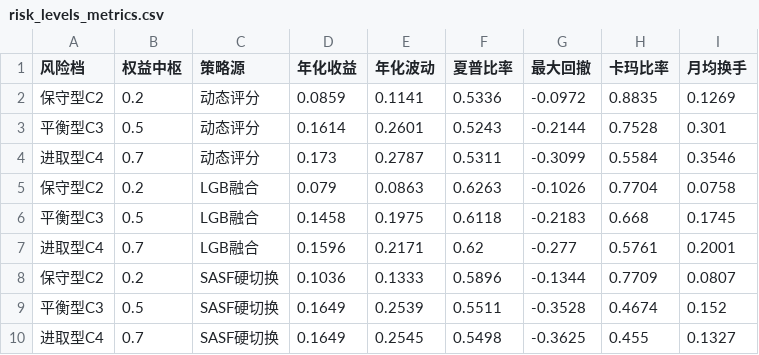
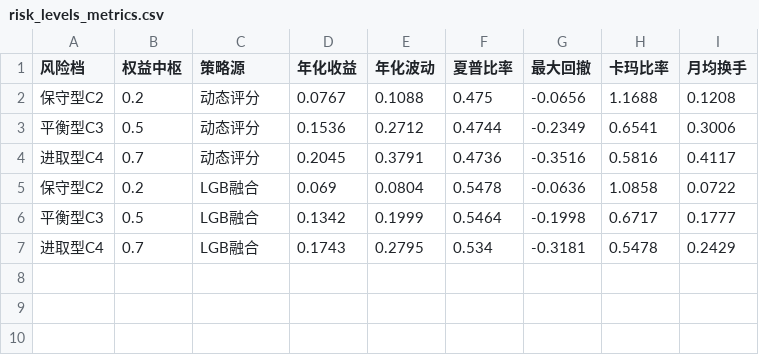
Before and after one commit to LiXiang050789/fund-allocation-platform, a CSV file: fund-platform/results/risk_levels_metrics.csv, drawn as a sheet.

```diff
--- a/fund-platform/results/risk_levels_metrics.csv
+++ b/fund-platform/results/risk_levels_metrics.csv
@@ -1,10 +1,7 @@
 风险档,权益中枢,策略源,年化收益,年化波动,夏普比率,最大回撤,卡玛比率,月均换手
-保守型C2,0.2,动态评分,0.0859,0.1141,0.5336,-0.0972,0.8835,0.1269
-平衡型C3,0.5,动态评分,0.1614,0.2601,0.5243,-0.2144,0.7528,0.301
-进取型C4,0.7,动态评分,0.173,0.2787,0.5311,-0.3099,0.5584,0.3546
-保守型C2,0.2,LGB融合,0.079,0.0863,0.6263,-0.1026,0.7704,0.0758
-平衡型C3,0.5,LGB融合,0.1458,0.1975,0.6118,-0.2183,0.668,0.1745
-进取型C4,0.7,LGB融合,0.1596,0.2171,0.62,-0.277,0.5761,0.2001
-保守型C2,0.2,SASF硬切换,0.1036,0.1333,0.5896,-0.1344,0.7709,0.0807
-平衡型C3,0.5,SASF硬切换,0.1649,0.2539,0.5511,-0.3528,0.4674,0.152
-进取型C4,0.7,SASF硬切换,0.1649,0.2545,0.5498,-0.3625,0.455,0.1327
+保守型C2,0.2,动态评分,0.0767,0.1088,0.475,-0.0656,1.1688,0.1208
+平衡型C3,0.5,动态评分,0.1536,0.2712,0.4744,-0.2349,0.6541,0.3006
+进取型C4,0.7,动态评分,0.2045,0.3791,0.4736,-0.3516,0.5816,0.4117
+保守型C2,0.2,LGB融合,0.069,0.0804,0.5478,-0.0636,1.0858,0.0722
+平衡型C3,0.5,LGB融合,0.1342,0.1999,0.5464,-0.1998,0.6717,0.1777
+进取型C4,0.7,LGB融合,0.1743,0.2795,0.534,-0.3181,0.5478,0.2429
```
Also changed, not shown: fund-platform/results/multi_model/PPO_rolling_detailed.csv, fund-platform/results/risk_tiers.csv, 28 other files.
